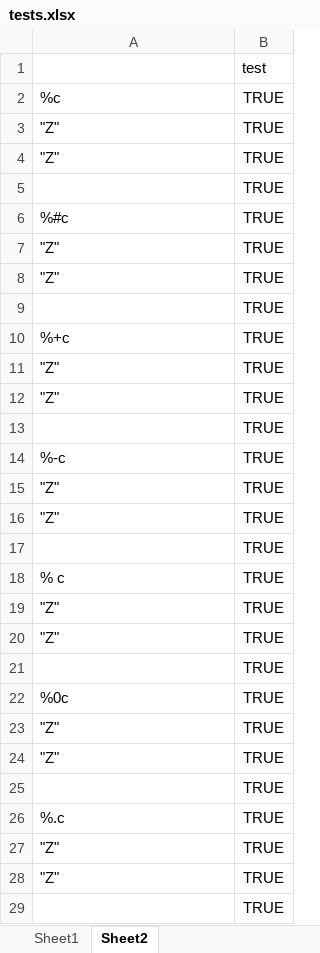
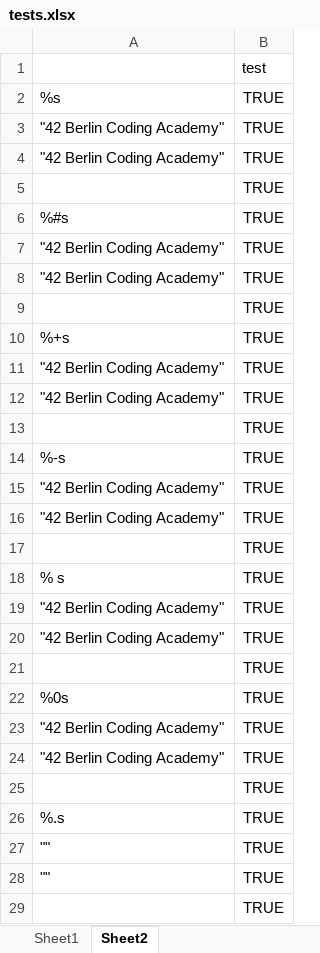
Before and after one commit to Panedzbor/ft_printf, an Excel workbook: tests.xlsx, sheet Sheet2, drawn as a sheet; only a part is shown; values as stored, in another font and other column widths than the file's, no borders; the diff covers the shown part only; the diff names each change by its address in the sheet, - before the commit and + after, or states it on an @@ line.

```diff
--- a/tests.xlsx (sheet Sheet2)
+++ b/tests.xlsx (sheet Sheet2)
-A2: %c
+A2: %s
-A3:A4: "Z"
+A3:A4: "42 Berlin Coding Academy"
-A6: %#c
+A6: %#s
-A7:A8: "Z"
+A7:A8: "42 Berlin Coding Academy"
-A10: %+c
+A10: %+s
-A11:A12: "Z"
+A11:A12: "42 Berlin Coding Academy"
-A14: %-c
+A14: %-s
-A15:A16: "Z"
+A15:A16: "42 Berlin Coding Academy"
-A18: % c
+A18: % s
-A19:A20: "Z"
+A19:A20: "42 Berlin Coding Academy"
-A22: %0c
+A22: %0s
-A23:A24: "Z"
+A23:A24: "42 Berlin Coding Academy"
-A26: %.c
+A26: %.s
-A27:A28: "Z"
+A27:A28: ""
```
Also changed, not shown: 1899 edited cells elsewhere in this sheet, 13 other files.
